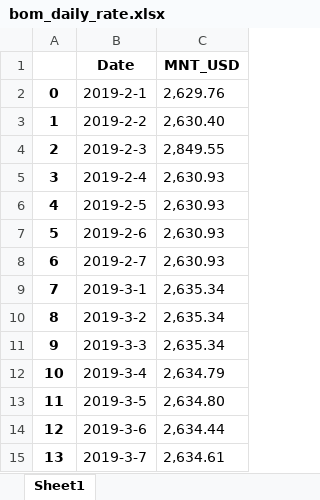
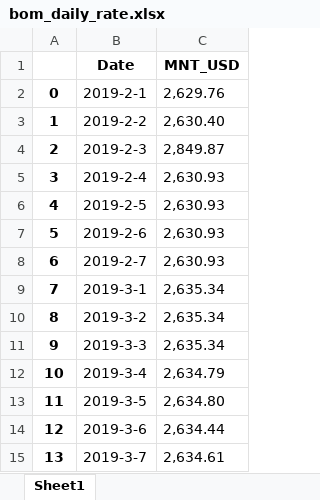
Before and after one commit to khishke/Introduction_Python, an Excel workbook: 6_Webscraping/results/bom_daily_rate.xlsx, sheet Sheet1, drawn as a sheet; values as stored, in another font and other column widths than the file's, no borders; the diff names each change by its address in the sheet, - before the commit and + after, or states it on an @@ line.

```diff
--- a/6_Webscraping/results/bom_daily_rate.xlsx (sheet Sheet1)
+++ b/6_Webscraping/results/bom_daily_rate.xlsx (sheet Sheet1)
-C4 (MNT_USD): 2,849.55
+C4 (MNT_USD): 2,849.87
```
Also changed, not shown: 6_Webscraping/results/bom_rate.xlsx, 1 other file.
